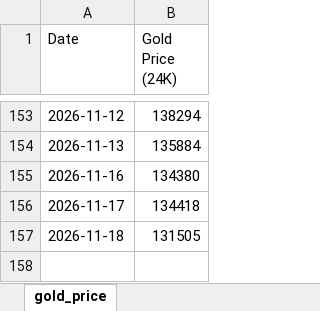
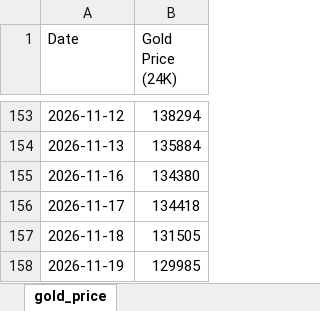
Before and after one commit to rastogiharshita/gold_price_alerts, an Excel workbook: gold_price_tracking.xlsx, sheet gold_price, drawn as a sheet; only a part is shown, gaps mark what is left out; values as stored, in another font and other column widths than the file's, no borders; the diff names each change by its address in the sheet, - before the commit and + after, or states it on an @@ line.

```diff
--- a/gold_price_tracking.xlsx (sheet gold_price)
+++ b/gold_price_tracking.xlsx (sheet gold_price)
+row 158: 2026-11-19 | 129985
```
